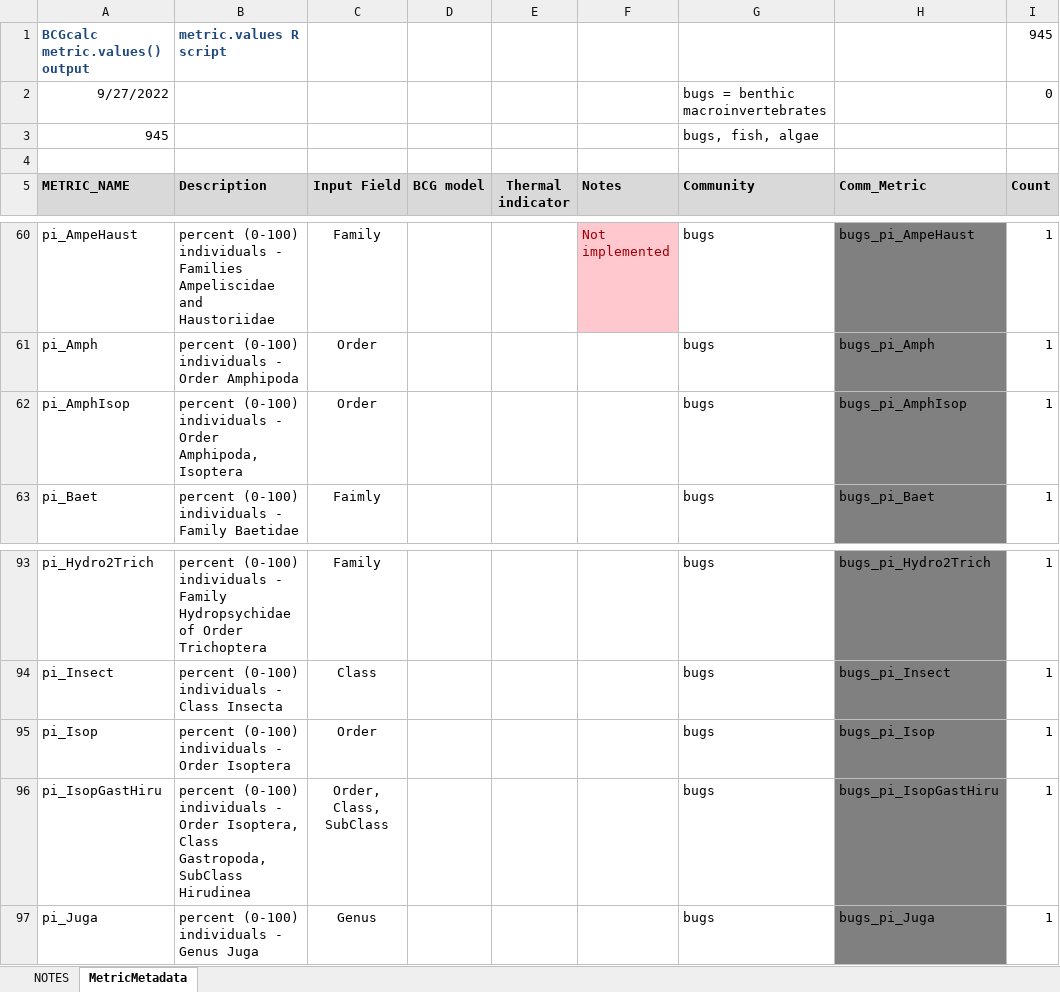
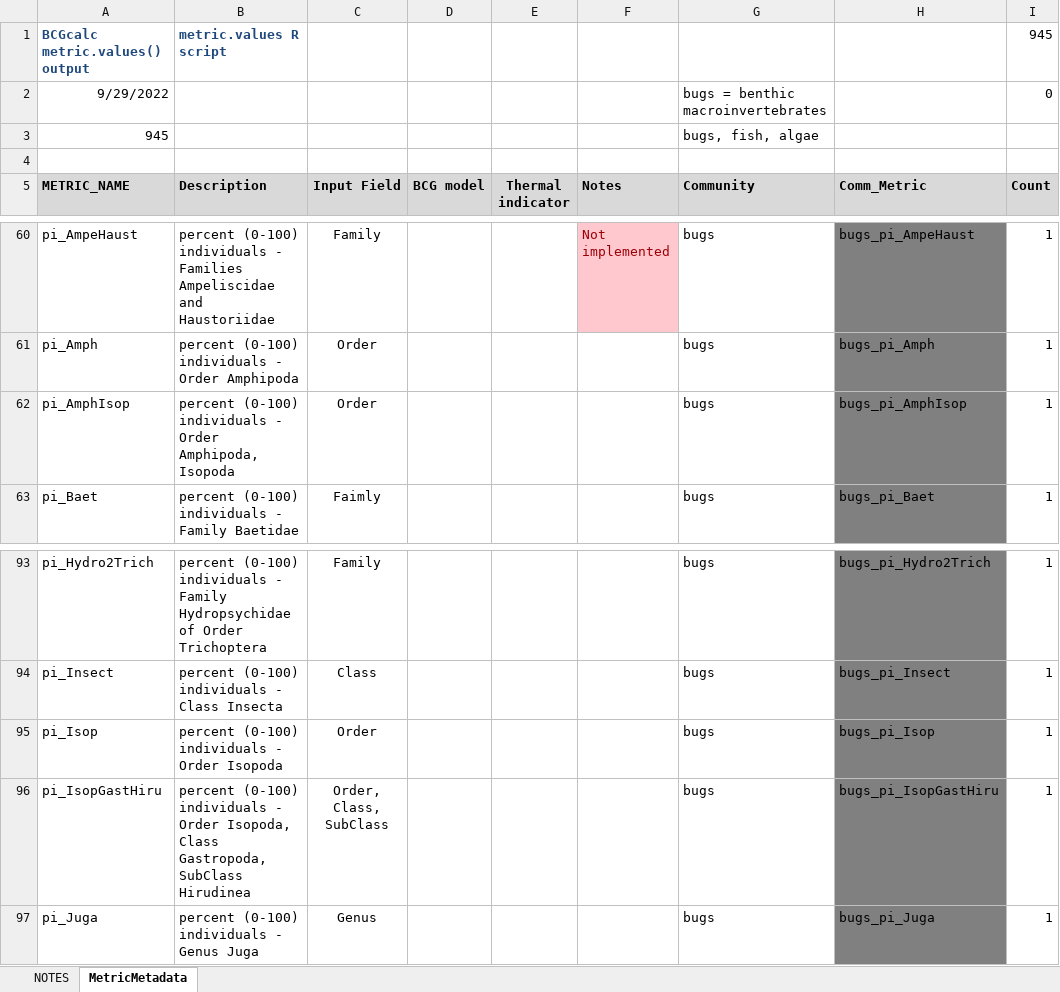
Before and after one commit to leppott/BioMonTools, an Excel workbook: inst/extdata/MetricNames.xlsx, sheet MetricMetadata, drawn as a sheet; only a part is shown, gaps mark what is left out; values as stored, in another font and other column widths than the file's, no borders; the diff names each change by its address in the sheet, - before the commit and + after, or states it on an @@ line.

Commit message:
v0.5.0.9122
* docs: Typo in MetricNames.xlsx (Isoptera instead of Isopoda)
* fix: Change logic in metric.values for insertion of missing column names
    + Was not working in server environment (interacive == FALSE)
* docs: Update error message in metric.values for complex columns, Issue #71
    + Add code needed to error message (base R and tidyverse)
* refactor: Change logic for Shiny on server when encounter complex, Issue #71
    + BCG_ATTR column only, interactive FALSE or boo.Shiny TRUE

```diff
--- a/inst/extdata/MetricNames.xlsx (sheet MetricMetadata)
+++ b/inst/extdata/MetricNames.xlsx (sheet MetricMetadata)
-A2 (METRIC_NAME): 9/27/2022
+A2 (METRIC_NAME): 9/29/2022
-B62 (Description): …Order Amphipoda, Isoptera
+B62 (Description): …Order Amphipoda, Isopoda
-B95 (Description): percent (0-100) individuals - Order Isoptera
+B95 (Description): percent (0-100) individuals - Order Isopoda
-B96 (Description): …- Order Isoptera, Class Gastropoda,…
+B96 (Description): …- Order Isopoda, Class Gastropoda,…
```
Also changed, not shown: sheet NOTES, 6 other files.
